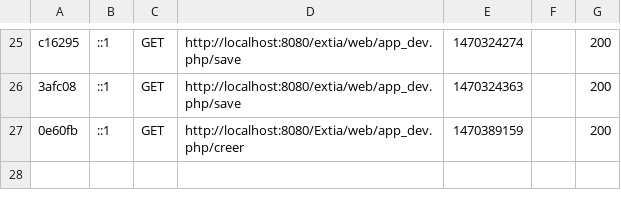
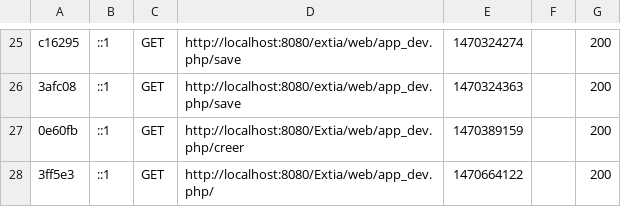
Before and after one commit to medali1990/ApiExtia, a CSV file: app/cache/dev/profiler/index.csv, drawn as a sheet; only a part is shown, gaps mark what is left out.

```diff
--- a/app/cache/dev/profiler/index.csv
+++ b/app/cache/dev/profiler/index.csv
@@ -27 +27,2 @@ c16295,::1,GET,http://localhost:8080/extia/web/app_dev.php/save,1470324274,,200
 0e60fb,::1,GET,http://localhost:8080/Extia/web/app_dev.php/creer,1470389159,,200
+3ff5e3,::1,GET,http://localhost:8080/Extia/web/app_dev.php/,1470664122,,200
```
Also changed, not shown: 2 other files.
